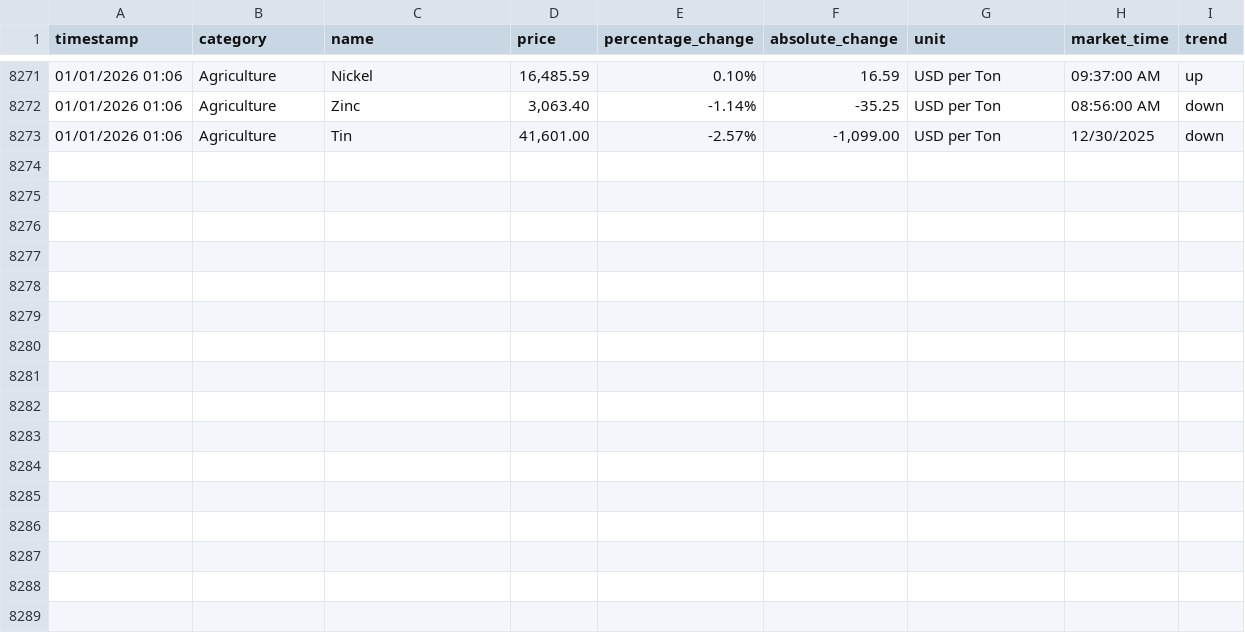
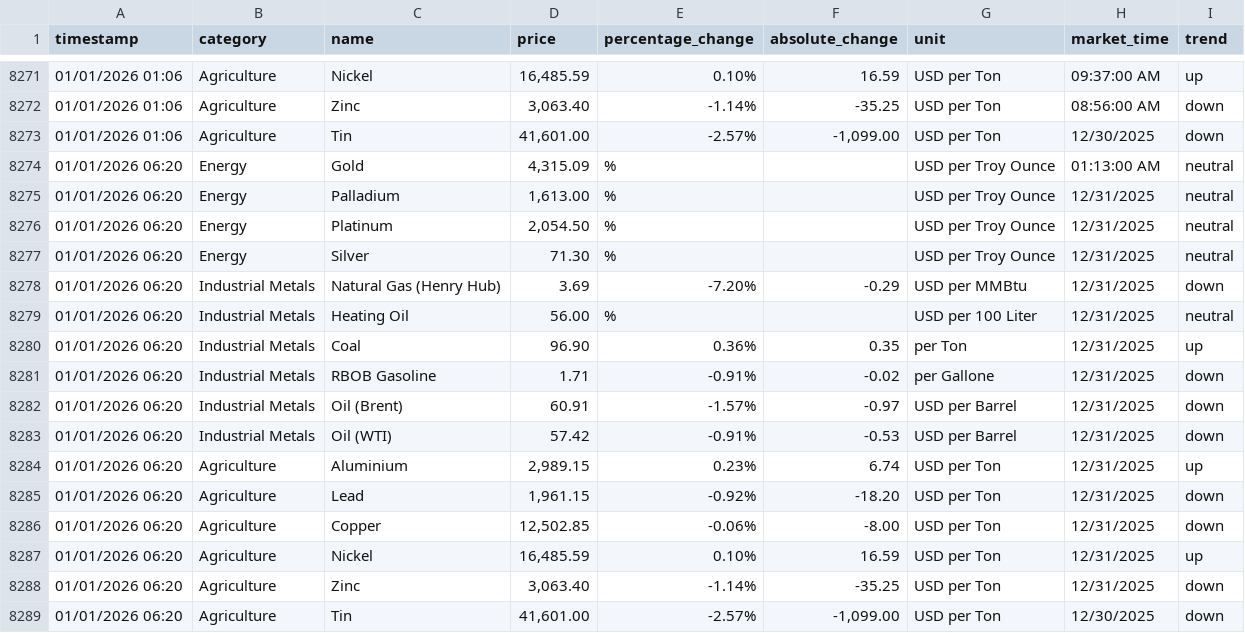
Before and after one commit to yiangostim/commodity-price-scraper, a CSV file: data/commodity_prices.csv, drawn as a sheet; only a part is shown, gaps mark what is left out.

```diff
--- a/data/commodity_prices.csv
+++ b/data/commodity_prices.csv
@@ -8273 +8273,17 @@ timestamp,category,name,price,percentage_change,absolute_change,unit,market_time
 01/01/2026 01:06,Agriculture,Tin,"41,601.00",-2.57%,"-1,099.00",USD per Ton,12/30/2025,down
+01/01/2026 06:20,Energy,Gold,"4,315.09",%,,USD per Troy Ounce,01:13:00 AM,neutral
+01/01/2026 06:20,Energy,Palladium,"1,613.00",%,,USD per Troy Ounce,12/31/2025,neutral
+01/01/2026 06:20,Energy,Platinum,"2,054.50",%,,USD per Troy Ounce,12/31/2025,neutral
+01/01/2026 06:20,Energy,Silver,71.30,%,,USD per Troy Ounce,12/31/2025,neutral
+01/01/2026 06:20,Industrial Metals,Natural Gas (Henry Hub),3.69,-7.20%,-0.29,USD per MMBtu,12/31/2025,down
+01/01/2026 06:20,Industrial Metals,Heating Oil,56.00,%,,USD per 100 Liter,12/31/2025,neutral
+01/01/2026 06:20,Industrial Metals,Coal,96.90,0.36%,0.35,per Ton,12/31/2025,up
+01/01/2026 06:20,Industrial Metals,RBOB Gasoline,1.71,-0.91%,-0.02,per Gallone,12/31/2025,down
+01/01/2026 06:20,Industrial Metals,Oil (Brent),60.91,-1.57%,-0.97,USD per Barrel,12/31/2025,down
+01/01/2026 06:20,Industrial Metals,Oil (WTI),57.42,-0.91%,-0.53,USD per Barrel,12/31/2025,down
+01/01/2026 06:20,Agriculture,Aluminium,"2,989.15",0.23%,6.74,USD per Ton,12/31/2025,up
+01/01/2026 06:20,Agriculture,Lead,"1,961.15",-0.92%,-18.20,USD per Ton,12/31/2025,down
+01/01/2026 06:20,Agriculture,Copper,"12,502.85",-0.06%,-8.00,USD per Ton,12/31/2025,down
+01/01/2026 06:20,Agriculture,Nickel,"16,485.59",0.10%,16.59,USD per Ton,12/31/2025,up
+01/01/2026 06:20,Agriculture,Zinc,"3,063.40",-1.14%,-35.25,USD per Ton,12/31/2025,down
+01/01/2026 06:20,Agriculture,Tin,"41,601.00",-2.57%,"-1,099.00",USD per Ton,12/30/2025,down
```
Also changed, not shown: 1 other file.
